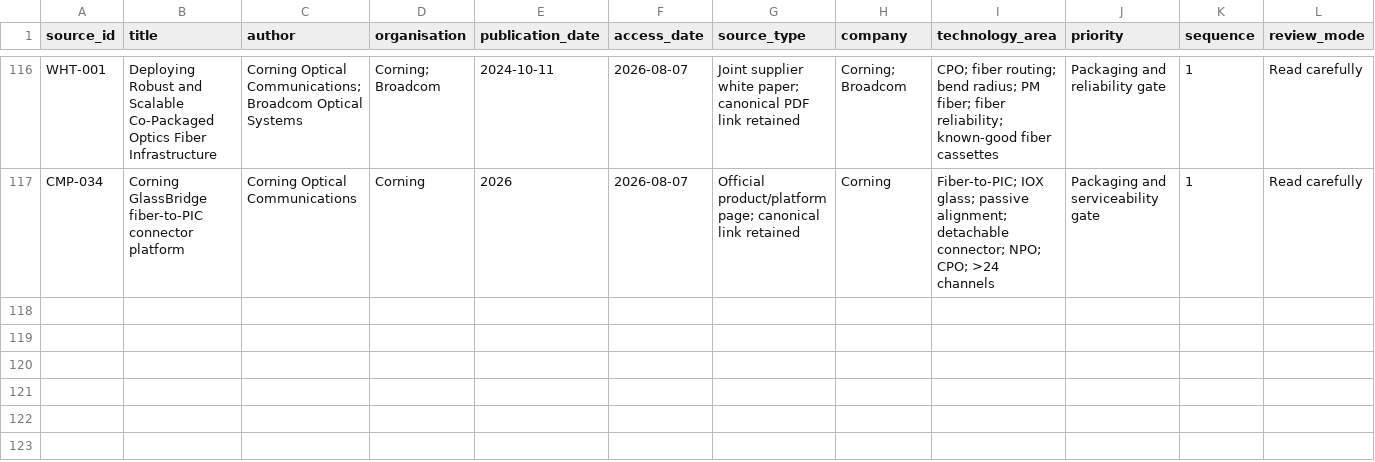
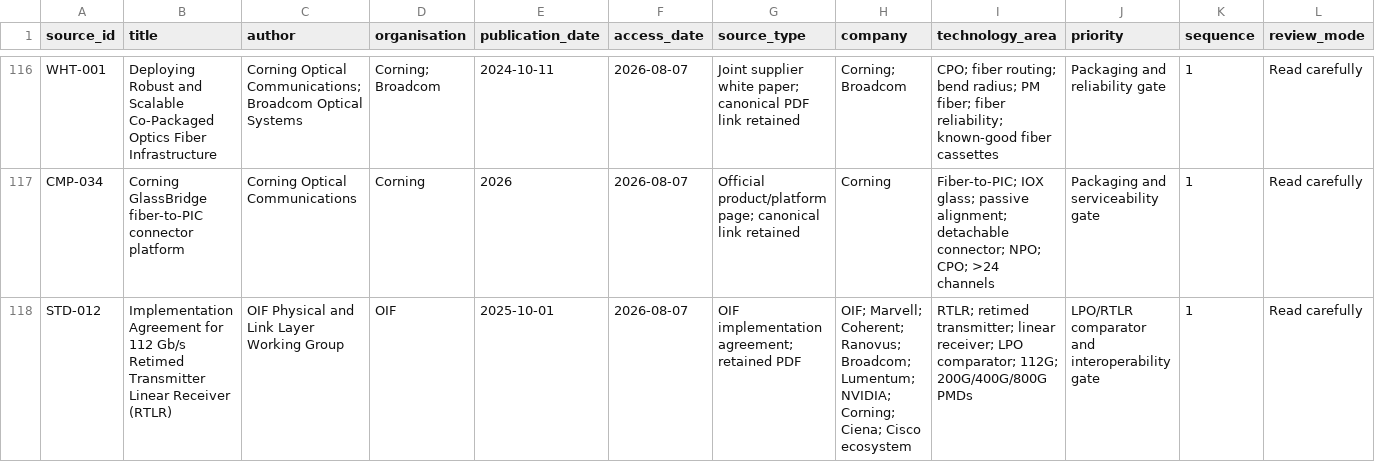
Before and after one commit to Nur-Alp/cpo-research-private, a CSV file: 01-sources/source-log.csv, drawn as a sheet; only a part is shown, gaps mark what is left out; rows hold the shown columns only; the diff names each change by its address in the sheet, - before the commit and + after, or states it on an @@ line.

```diff
--- a/01-sources/source-log.csv
+++ b/01-sources/source-log.csv
+row 118: STD-012 | Implementation Agreement for 112 Gb/s Retimed Transmitter Linear Receiver (RTLR) | OIF Physical and Link Layer Working Group | OIF | 2025-10-01 | 2026-08-07 | OIF implementation agreement; retained PDF | OIF; Marvell; Coherent; Ranovus; Broadcom; Lumentum; NVIDIA; Corning; Ciena; Cisco ecosystem | RTLR; retimed transmitter; linear receiver; LPO comparator; 112G; 200G/400G/800G PMDs | LPO/RTLR comparator and interoperability gate | 1 | Read carefully
```
Also changed, not shown: 01-sources/claim-ledger.csv, 4 other files.
